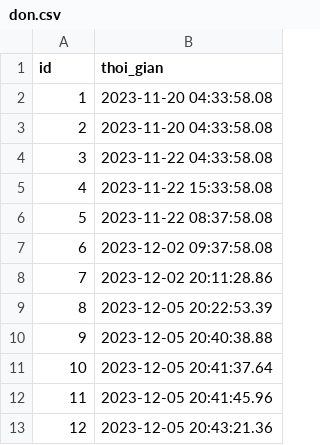
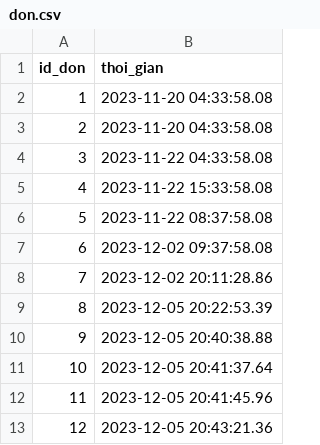
Before and after one commit to Kin-LeTan/PY, a CSV file: csv/don.csv, drawn as a sheet.

```diff
--- a/csv/don.csv
+++ b/csv/don.csv
@@ -1,2 +1,2 @@
-id,thoi_gian
+id_don,thoi_gian
 1,2023-11-20 04:33:58.08
```
Also changed, not shown: 7 other files.
